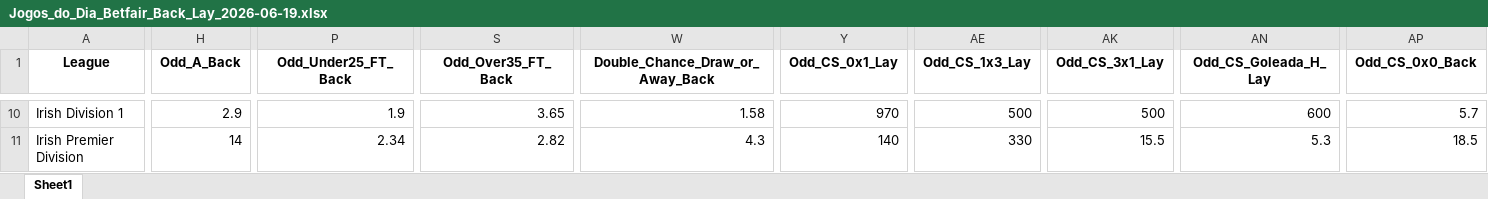
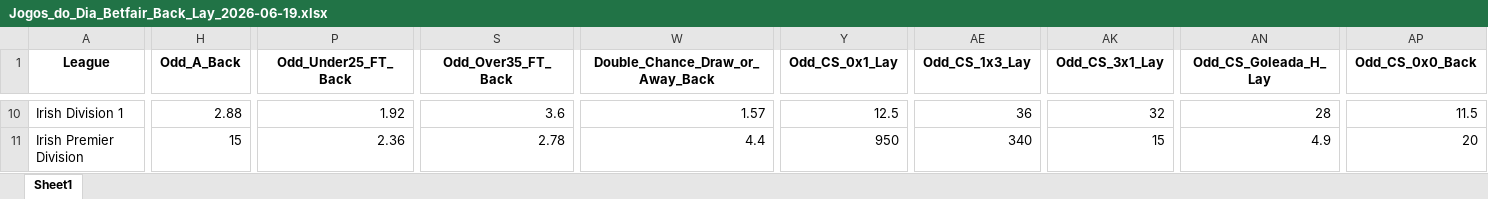
Before and after one commit to mtprado88/jogos_betfair, an Excel workbook: Jogos_do_Dia_Betfair_Back_Lay_2026-06-19.xlsx, sheet Sheet1, drawn as a sheet; only a part is shown, gaps mark what is left out; values as stored, in another font and other column widths than the file's, no borders; the diff covers the shown part only; the diff names each change by its address in the sheet, - before the commit and + after, or states it on an @@ line.

Commit message:
Atualizando o arquivo XLSX

```diff
--- a/Jogos_do_Dia_Betfair_Back_Lay_2026-06-19.xlsx (sheet Sheet1)
+++ b/Jogos_do_Dia_Betfair_Back_Lay_2026-06-19.xlsx (sheet Sheet1)
-H10 (Odd_A_Back): 2.9
+H10 (Odd_A_Back): 2.88
-P10 (Odd_Under25_FT_Back): 1.9
+P10 (Odd_Under25_FT_Back): 1.92
-S10 (Odd_Over35_FT_Back): 3.65
+S10 (Odd_Over35_FT_Back): 3.6
-W10 (Double_Chance_Draw_or_Away_Back): 1.58
+W10 (Double_Chance_Draw_or_Away_Back): 1.57
-Y10 (Odd_CS_0x1_Lay): 970
+Y10 (Odd_CS_0x1_Lay): 12.5
-AE10 (Odd_CS_1x3_Lay): 500
+AE10 (Odd_CS_1x3_Lay): 36
-AK10 (Odd_CS_3x1_Lay): 500
+AK10 (Odd_CS_3x1_Lay): 32
-AN10 (Odd_CS_Goleada_H_Lay): 600
+AN10 (Odd_CS_Goleada_H_Lay): 28
-AP10 (Odd_CS_0x0_Back): 5.7
+AP10 (Odd_CS_0x0_Back): 11.5
-H11 (Odd_A_Back): 14
+H11 (Odd_A_Back): 15
-P11 (Odd_Under25_FT_Back): 2.34
+P11 (Odd_Under25_FT_Back): 2.36
-S11 (Odd_Over35_FT_Back): 2.82
+S11 (Odd_Over35_FT_Back): 2.78
-W11 (Double_Chance_Draw_or_Away_Back): 4.3
+W11 (Double_Chance_Draw_or_Away_Back): 4.4
-Y11 (Odd_CS_0x1_Lay): 140
+Y11 (Odd_CS_0x1_Lay): 950
-AE11 (Odd_CS_1x3_Lay): 330
+AE11 (Odd_CS_1x3_Lay): 340
-AK11 (Odd_CS_3x1_Lay): 15.5
+AK11 (Odd_CS_3x1_Lay): 15
-AN11 (Odd_CS_Goleada_H_Lay): 5.3
+AN11 (Odd_CS_Goleada_H_Lay): 4.9
-AP11 (Odd_CS_0x0_Back): 18.5
+AP11 (Odd_CS_0x0_Back): 20
```
Also changed, not shown: 2 added rows, 2 removed rows and 712 edited cells elsewhere in this sheet.
